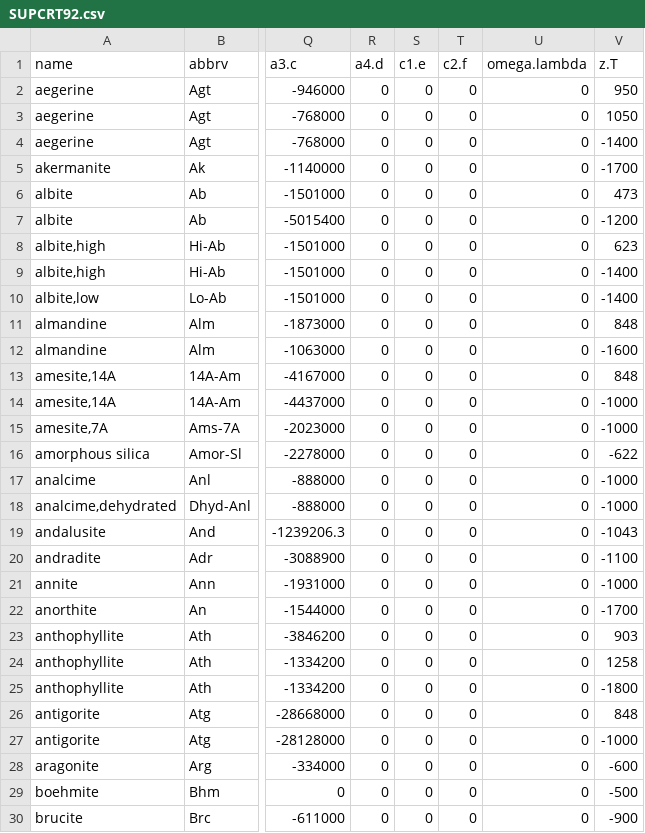
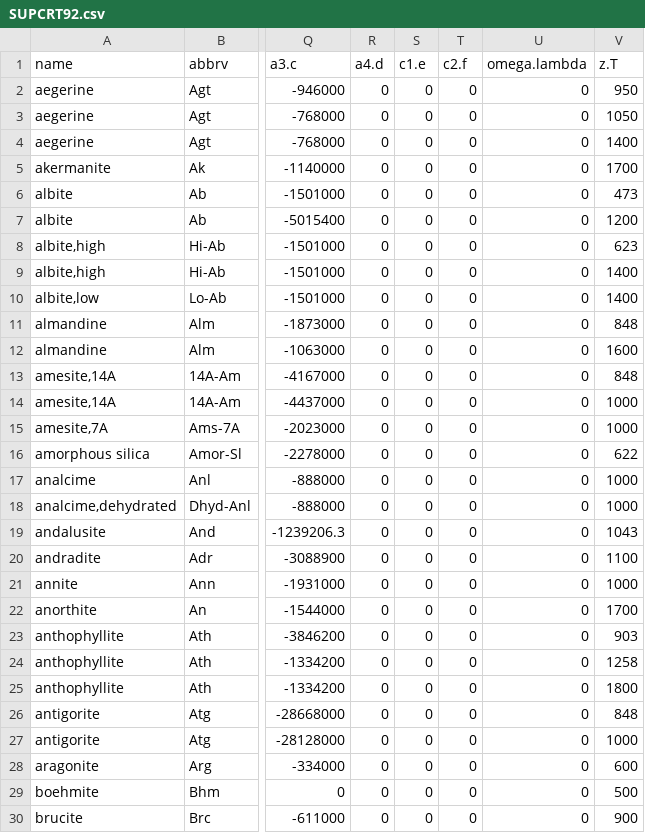
Before and after one commit to r-forge/chnosz, a CSV file: pkg/CHNOSZ/inst/extdata/OBIGT/SUPCRT92.csv, drawn as a sheet; only a part is shown, gaps mark what is left out; the diff covers the shown part only; the diff names each change by its address in the sheet, - before the commit and + after, or states it on an @@ line.

```diff
--- a/pkg/CHNOSZ/inst/extdata/OBIGT/SUPCRT92.csv
+++ b/pkg/CHNOSZ/inst/extdata/OBIGT/SUPCRT92.csv
-V4 (z.T): -1400
+V4 (z.T): 1400
-V5 (z.T): -1700
+V5 (z.T): 1700
-V7 (z.T): -1200
+V7 (z.T): 1200
-V9:V10 (z.T): -1400
+V9:V10 (z.T): 1400
-V12 (z.T): -1600
+V12 (z.T): 1600
-V14:V15 (z.T): -1000
+V14:V15 (z.T): 1000
-V16 (z.T): -622
+V16 (z.T): 622
-V17:V18 (z.T): -1000
+V17:V18 (z.T): 1000
-V19 (z.T): -1043
+V19 (z.T): 1043
-V20 (z.T): -1100
+V20 (z.T): 1100
-V21 (z.T): -1000
+V21 (z.T): 1000
-V22 (z.T): -1700
+V22 (z.T): 1700
-V25 (z.T): -1800
+V25 (z.T): 1800
-V27 (z.T): -1000
+V27 (z.T): 1000
-V28 (z.T): -600
+V28 (z.T): 600
-V29 (z.T): -500
+V29 (z.T): 500
-V30 (z.T): -900
+V30 (z.T): 900
```
Also changed, not shown: 104 edited cells elsewhere in this file, pkg/CHNOSZ/inst/extdata/OBIGT/inorganic_cr.csv, pkg/CHNOSZ/inst/extdata/OBIGT/inorganic_gas.csv, 12 other files.
